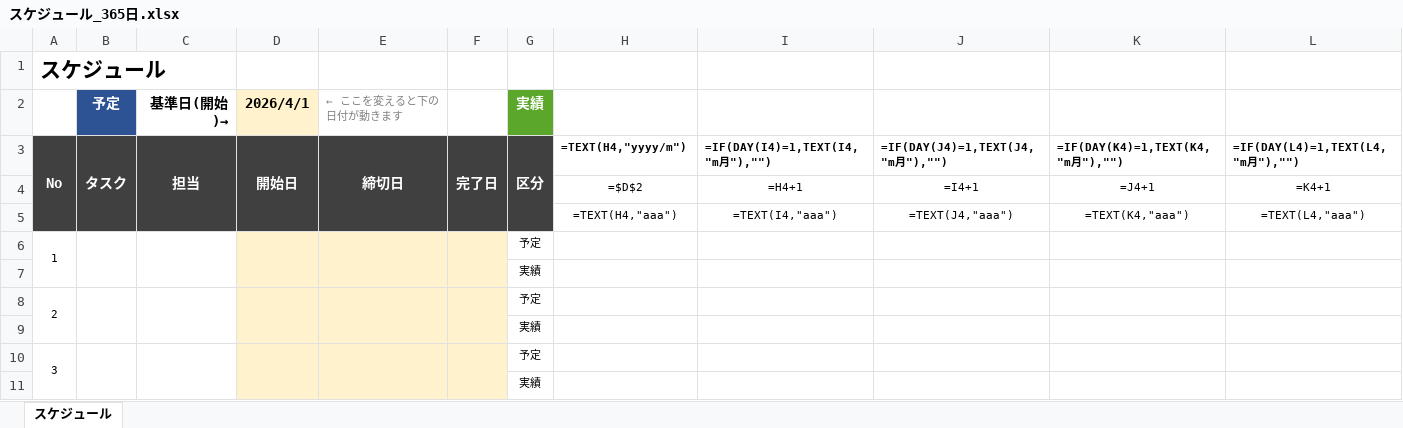
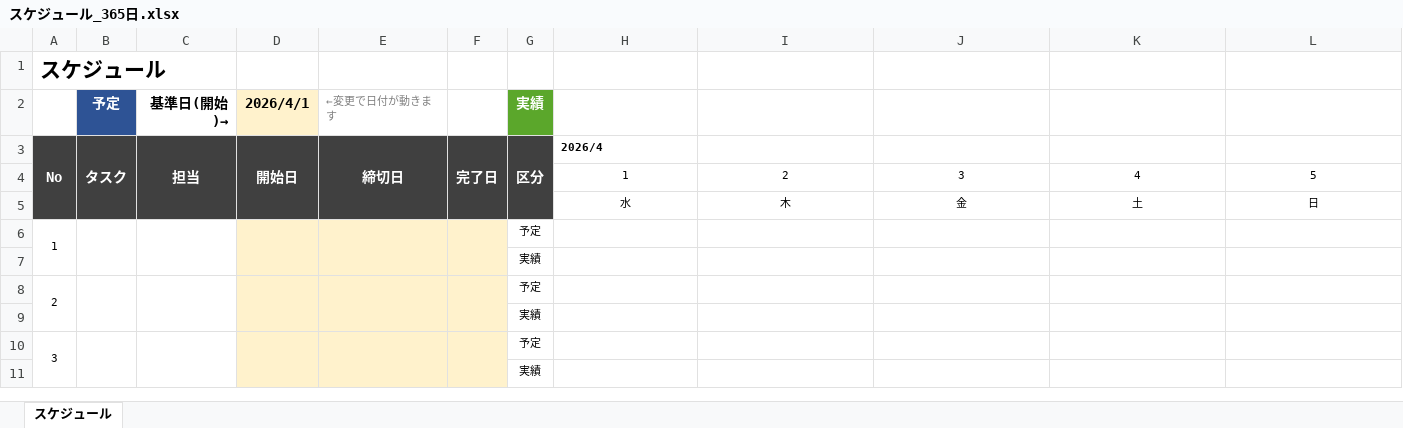
Before and after one commit to oyazin36-hub/my-site, an Excel workbook: スケジュール_365日.xlsx, sheet スケジュール, drawn as a sheet; only a part is shown; values as stored, in another font and other column widths than the file's, no borders; formulas without a stored value are shown as written; conditional formats not drawn; removed rows and columns are numbered as before the commit, all else as after; rows hold the shown columns only; the diff names each change by its address in the sheet, - before the commit and + after, or states it on an @@ line.

```diff
--- a/スケジュール_365日.xlsx (sheet スケジュール)
+++ b/スケジュール_365日.xlsx (sheet スケジュール)
-E2: ← ここを変えると下の日付が動きます
+E2: ←変更で日付が動きます
-row 3: No | タスク | 担当 | 開始日 | 締切日 | 完了日 | 区分 | =TEXT(H4,"yyyy/m") | =IF(DAY(I4)=1,TEXT(I4,"m月"),"") | =IF(DAY(J4)=1,TEXT(J4,"m月"),"") | =IF(DAY(K4)=1,TEXT(K4,"m月"),"") | =IF(DAY(L4)=1,TEXT(L4,"m月"),"")
-row 4:  |  |  |  |  |  |  | =$D$2 | =H4+1 | =I4+1 | =J4+1 | =K4+1
-row 5:  |  |  |  |  |  |  | =TEXT(H4,"aaa") | =TEXT(I4,"aaa") | =TEXT(J4,"aaa") | =TEXT(K4,"aaa") | =TEXT(L4,"aaa")
+row 3: No | タスク | 担当 | 開始日 | 締切日 | 完了日 | 区分 | 2026/4
+row 4:  |  |  |  |  |  |  | 1 | 2 | 3 | 4 | 5
+row 5:  |  |  |  |  |  |  | 水 | 木 | 金 | 土 | 日
```
